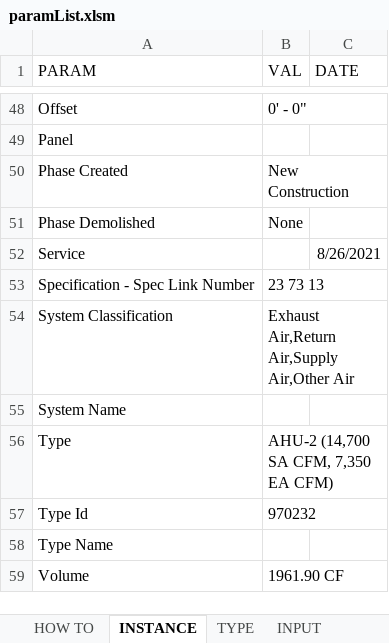
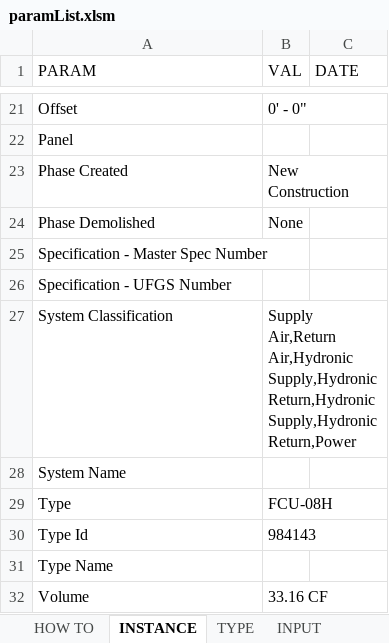
Before and after one commit to richung99/SetFamilyParameters, an Excel workbook: paramList.xlsm, sheet INSTANCE, drawn as a sheet; only a part is shown, gaps mark what is left out; values as stored, in another font and other column widths than the file's, no borders; removed rows and columns are numbered as before the commit, all else as after; the diff covers the shown part only; the diff names each change by its address in the sheet, - before the commit and + after, or states it on an @@ line.

Commit message:
Implemented string metrics to match manufacturer parameters with design parameters. Started dynamo script to change instance based parameters to type based parameters.

```diff
--- a/paramList.xlsm (sheet INSTANCE)
+++ b/paramList.xlsm (sheet INSTANCE)
-row 52: Service |  | 8/26/2021
-row 53: Specification - Spec Link Number | 23 73 13
+row 25: Specification - Master Spec Number
+row 26: Specification - UFGS Number
-B27 (VAL): Exhaust Air,Return Air,Supply Air,Other Air
+B27 (VAL): Supply Air,Return Air,Hydronic Supply,Hydronic Return,Hydronic Supply,Hydronic Return,Power
-B29 (VAL): AHU-2 (14,700 SA CFM, 7,350 EA CFM)
+B29 (VAL): FCU-08H
-B30 (VAL): 970232
+B30 (VAL): 984143
-B32 (VAL): 1961.90 CF
+B32 (VAL): 33.16 CF
```
Also changed, not shown: 27 removed rows and 5 edited cells elsewhere in this sheet, sheet TYPE, sheet INPUT, other sheet tabs, formulas that keep their value, charts or pictures, 13 other files.
